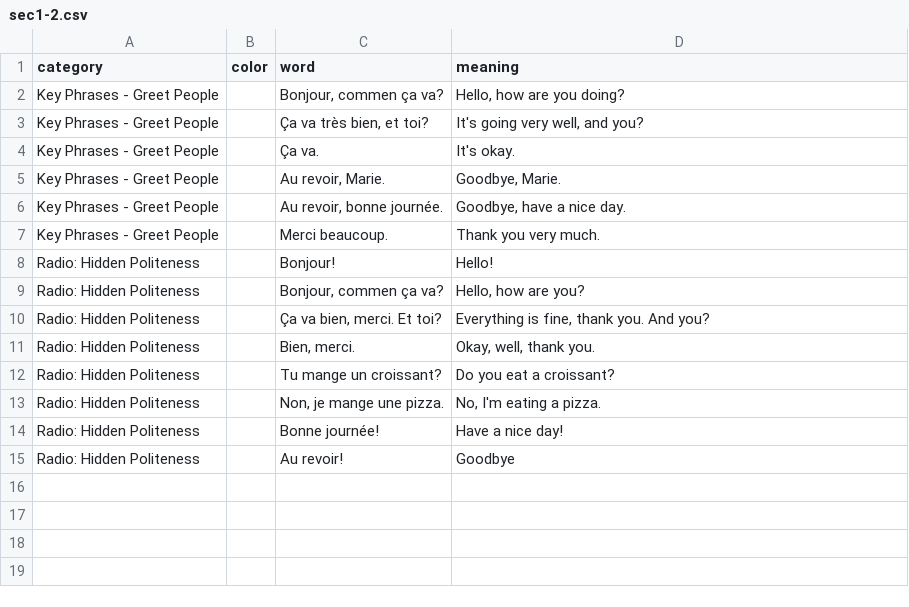
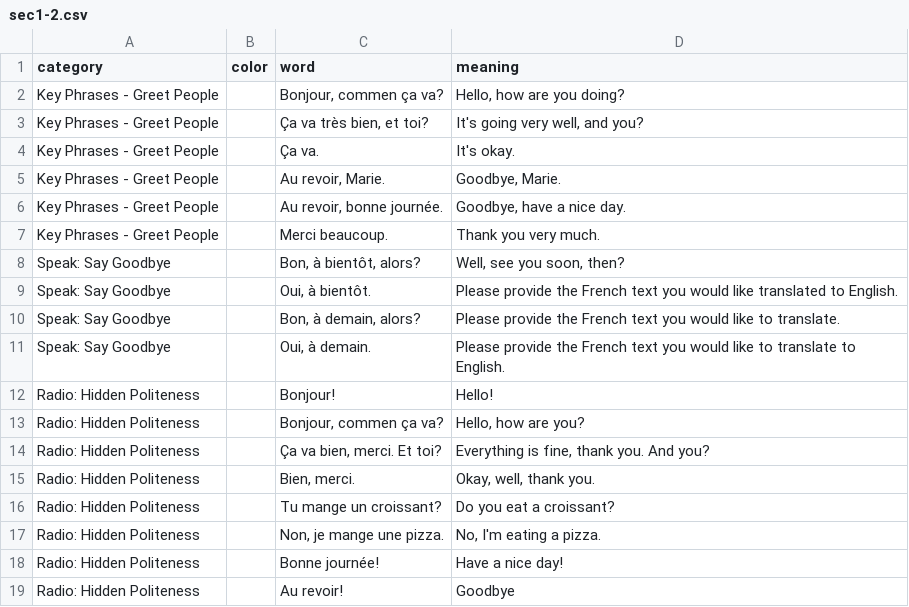
Before and after one commit to zhenni/French-Duolingo, a CSV file: sections/sec1-2.csv, drawn as a sheet.

Commit message:
add speak to sec1-1 1-2 1-3 2-13

```diff
--- a/sections/sec1-2.csv
+++ b/sections/sec1-2.csv
@@ -7,2 +7,6 @@ Key Phrases - Greet People,,"Au revoir, bonne journée.","Goodbye, have a nice d
 Key Phrases - Greet People,,Merci beaucoup.,Thank you very much.
+Speak: Say Goodbye,,"Bon, à bientôt, alors?","Well, see you soon, then?"
+Speak: Say Goodbye,,"Oui,  à bientôt.",Please provide the French text you would like translated to English.
+Speak: Say Goodbye,,"Bon, à demain, alors?",Please provide the French text you would like to translate.
+Speak: Say Goodbye,,"Oui, à demain.",Please provide the French text you would like to translate to English.
 Radio: Hidden Politeness,,Bonjour!,Hello!
```
Also changed, not shown: sections/sec1-1.csv, sections/sec1-3.csv, 1 other file.
